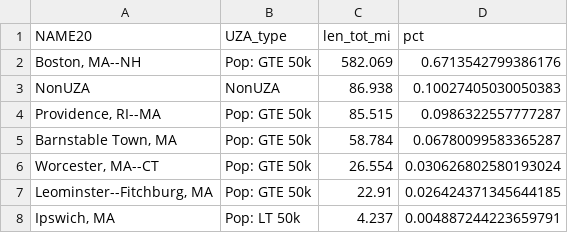
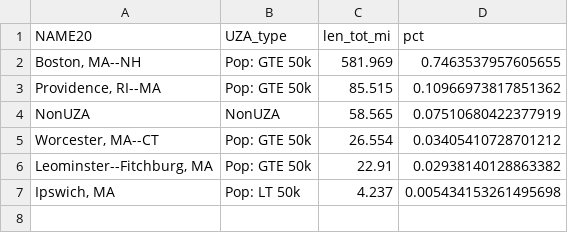
Before and after one commit to CTPSSTAFF/MBTA_UZA_Mileage, a CSV file: output/trains_pass_gtfs_UZA20_summ24.csv, drawn as a sheet.

```diff
--- a/output/trains_pass_gtfs_UZA20_summ24.csv
+++ b/output/trains_pass_gtfs_UZA20_summ24.csv
@@ -1,8 +1,7 @@
 NAME20,UZA_type,len_tot_mi,pct
-"Boston, MA--NH",Pop: GTE 50k,582.069,0.6713542799386176
-NonUZA,NonUZA,86.938,0.10027405030050383
-"Providence, RI--MA",Pop: GTE 50k,85.515,0.0986322557777287
-"Barnstable Town, MA",Pop: GTE 50k,58.784,0.06780099583365287
-"Worcester, MA--CT",Pop: GTE 50k,26.554,0.030626802580193024
-"Leominster--Fitchburg, MA",Pop: GTE 50k,22.91,0.026424371345644185
-"Ipswich, MA",Pop: LT 50k,4.237,0.004887244223659791
+"Boston, MA--NH",Pop: GTE 50k,581.969,0.7463537957605655
+"Providence, RI--MA",Pop: GTE 50k,85.515,0.10966973817851362
+NonUZA,NonUZA,58.565,0.07510680422377919
+"Worcester, MA--CT",Pop: GTE 50k,26.554,0.03405410728701212
+"Leominster--Fitchburg, MA",Pop: GTE 50k,22.91,0.02938140128863382
+"Ipswich, MA",Pop: LT 50k,4.237,0.005434153261495698
```
Also changed, not shown: 3 other files.
